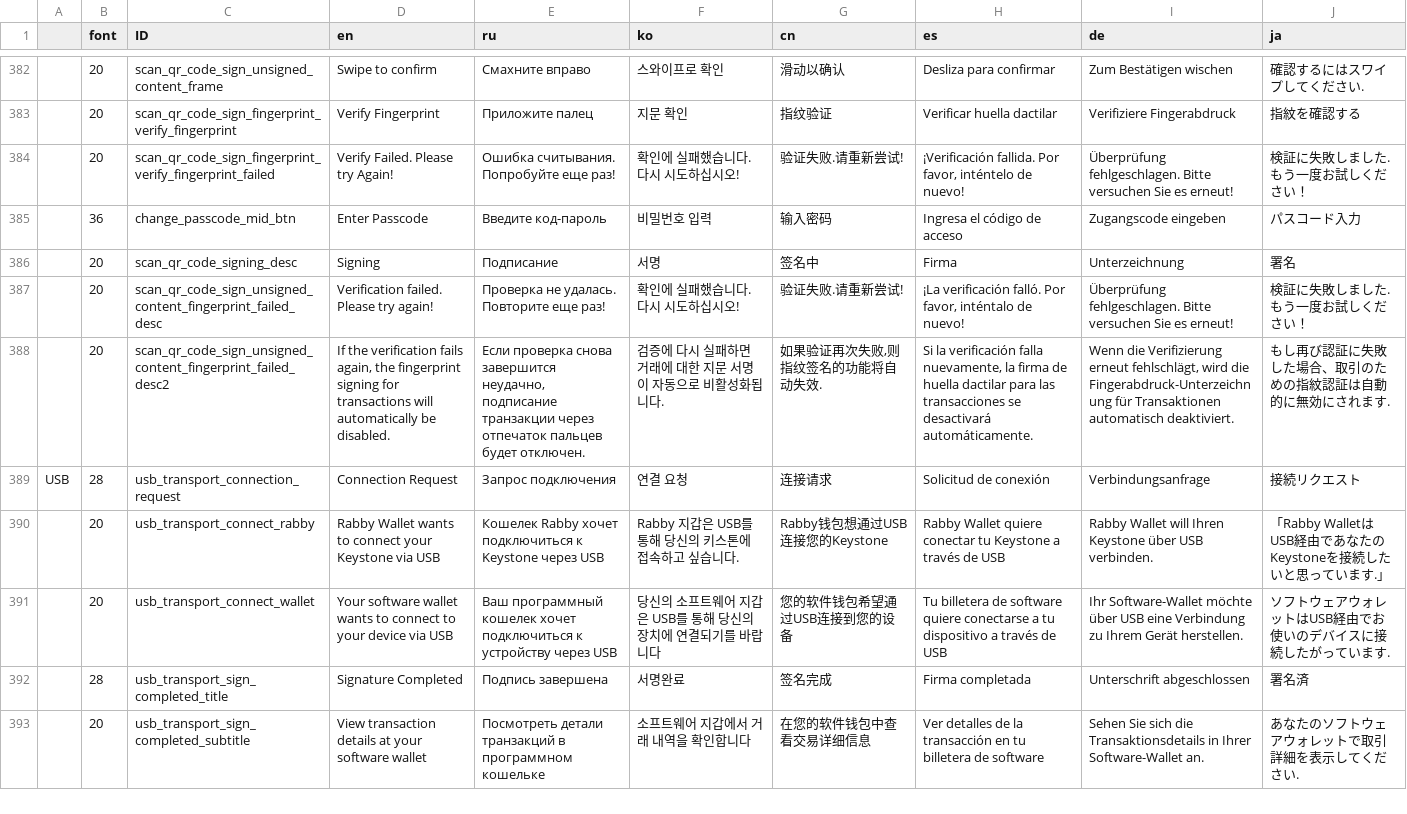
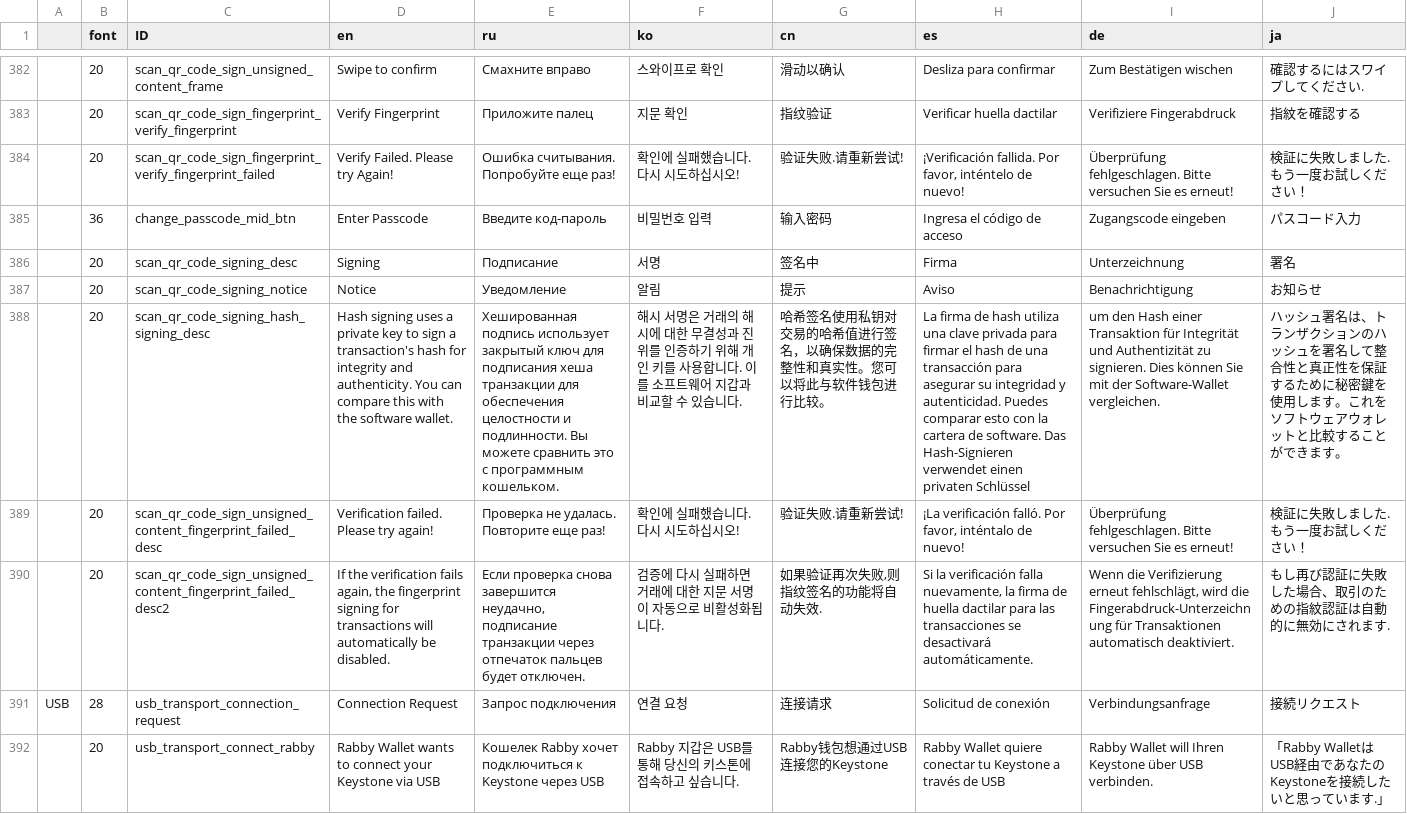
Before and after one commit to KeystoneHQ/keystone3-firmware, a CSV file: src/ui/lv_i18n/data.csv, drawn as a sheet; only a part is shown, gaps mark what is left out; the shorter side is filled out with more unchanged rows; the diff names each change by its address in the sheet, - before the commit and + after, or states it on an @@ line.

Commit message:
feat: update scan QR code signing notice and description

```diff
--- a/src/ui/lv_i18n/data.csv
+++ b/src/ui/lv_i18n/data.csv
+row 387:  | 20 | scan_qr_code_signing_notice | Notice | Уведомление | 알림 | 提示 | Aviso | Benachrichtigung | お知らせ
+row 388:  | 20 | scan_qr_code_signing_hash_signing_desc | Hash signing uses a private key to sign a transaction's hash for integrity and authenticity. You can compare this with the software wallet. | Хешированная подпись использует закрытый ключ для подписания хеша транзакции для обеспечения целостности и подлинности. Вы можете сравнить это с программным кошельком. | 해시 서명은 거래의 해시에 대한 무결성과 진위를 인증하기 위해 개인 키를 사용합니다. 이를 소프트웨어 지갑과 비교할 수 있습니다. | 哈希签名使用私钥对交易的哈希值进行签名，以确保数据的完整性和真实性。您可以将此与软件钱包进行比较。 | La firma de hash utiliza una clave privada para firmar el hash de una transacción para asegurar su integridad y autenticidad. Puedes comparar esto con la cartera de software. Das Hash-Signieren verwendet einen privaten Schlüssel | um den Hash einer Transaktion für Integrität und Authentizität zu signieren. Dies können Sie mit der Software-Wallet vergleichen. | ハッシュ署名は、トランザクションのハッシュを署名して整合性と真正性を保証するために秘密鍵を使用します。これをソフトウェアウォレットと比較することができます。
```
Also changed, not shown: 6 other files.
